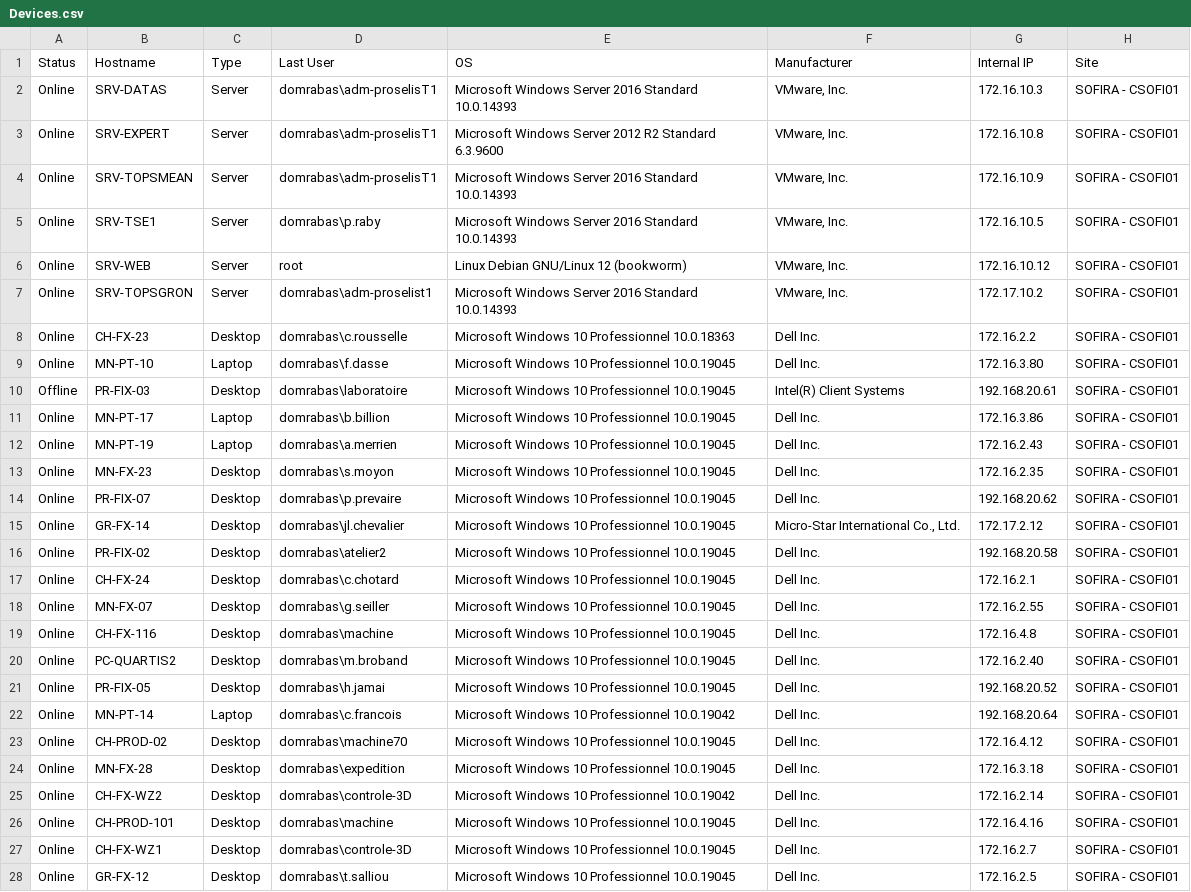
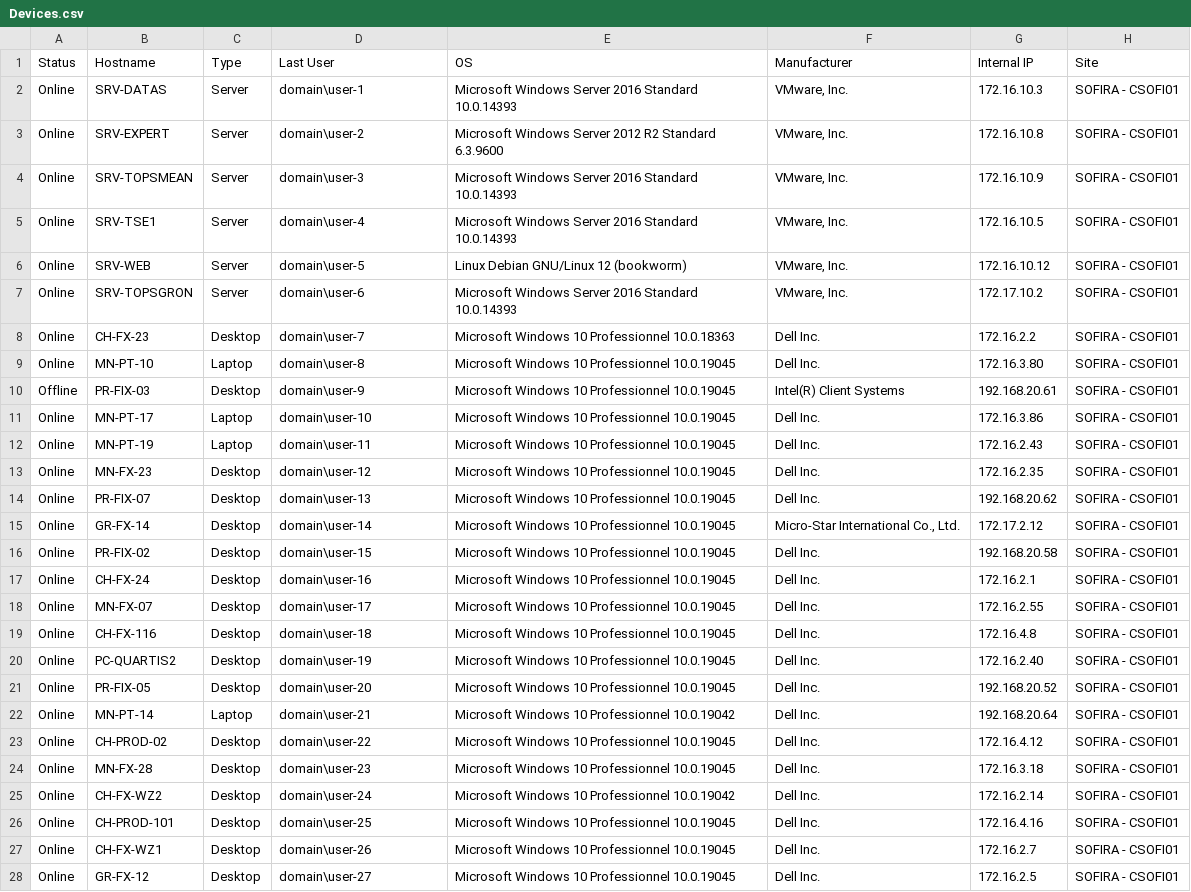
Before and after one commit to Beemo44/Phishing, a CSV file: V2/Devices.csv, drawn as a sheet; only a part is shown; the diff covers the shown part only; the diff names each change by its address in the sheet, - before the commit and + after, or states it on an @@ line.

Commit message:
remove name

```diff
--- a/V2/Devices.csv
+++ b/V2/Devices.csv
-D2 (Last User): domrabas\adm-proselisT1
+D2 (Last User): domain\user-1
-D3 (Last User): domrabas\adm-proselisT1
+D3 (Last User): domain\user-2
-D4 (Last User): domrabas\adm-proselisT1
+D4 (Last User): domain\user-3
-D5 (Last User): domrabas\p.raby
+D5 (Last User): domain\user-4
-D6 (Last User): root
+D6 (Last User): domain\user-5
-D7 (Last User): domrabas\adm-proselist1
+D7 (Last User): domain\user-6
-D8 (Last User): domrabas\c.rousselle
+D8 (Last User): domain\user-7
-D9 (Last User): domrabas\f.dasse
+D9 (Last User): domain\user-8
-D10 (Last User): domrabas\laboratoire
+D10 (Last User): domain\user-9
-D11 (Last User): domrabas\b.billion
+D11 (Last User): domain\user-10
-D12 (Last User): domrabas\a.merrien
+D12 (Last User): domain\user-11
-D13 (Last User): domrabas\s.moyon
+D13 (Last User): domain\user-12
-D14 (Last User): domrabas\p.prevaire
+D14 (Last User): domain\user-13
-D15 (Last User): domrabas\jl.chevalier
+D15 (Last User): domain\user-14
-D16 (Last User): domrabas\atelier2
+D16 (Last User): domain\user-15
-D17 (Last User): domrabas\c.chotard
+D17 (Last User): domain\user-16
-D18 (Last User): domrabas\g.seiller
+D18 (Last User): domain\user-17
-D19 (Last User): domrabas\machine
+D19 (Last User): domain\user-18
-D20 (Last User): domrabas\m.broband
+D20 (Last User): domain\user-19
-D21 (Last User): domrabas\h.jamai
+D21 (Last User): domain\user-20
-D22 (Last User): domrabas\c.francois
+D22 (Last User): domain\user-21
-D23 (Last User): domrabas\machine70
+D23 (Last User): domain\user-22
-D24 (Last User): domrabas\expedition
+D24 (Last User): domain\user-23
-D25 (Last User): domrabas\controle-3D
+D25 (Last User): domain\user-24
-D26 (Last User): domrabas\machine
+D26 (Last User): domain\user-25
-D27 (Last User): domrabas\controle-3D
+D27 (Last User): domain\user-26
-D28 (Last User): domrabas\t.salliou
+D28 (Last User): domain\user-27
```
Also changed, not shown: 109 edited cells elsewhere in this file.
